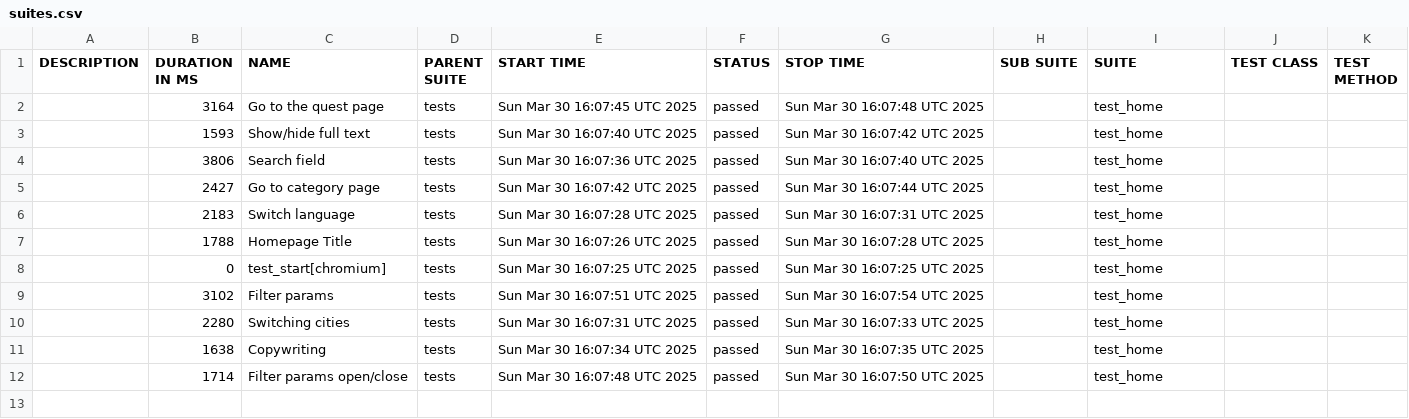
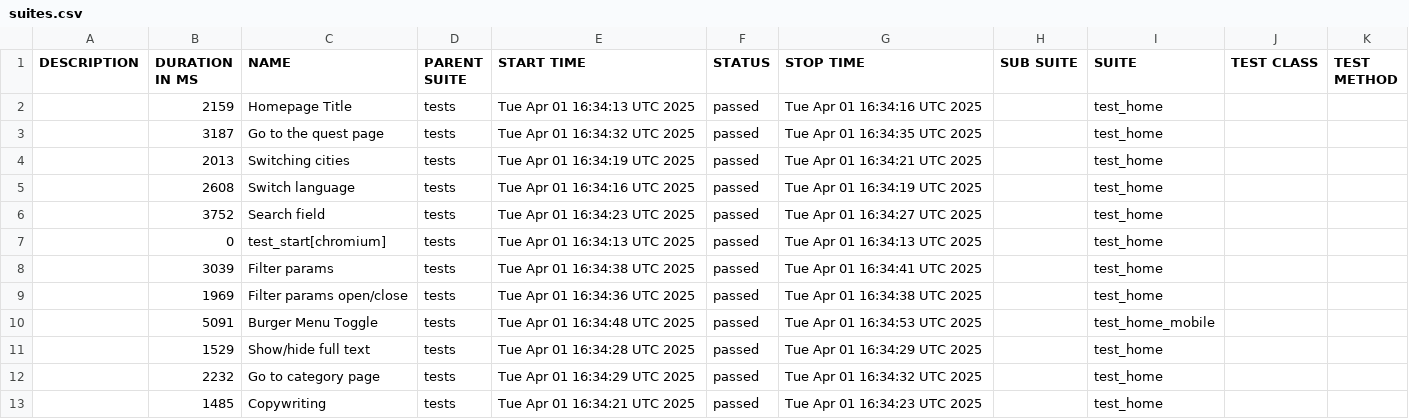
Before and after one commit to devrdtab/pwpqroom, a CSV file: data/suites.csv, drawn as a sheet.

```diff
--- a/data/suites.csv
+++ b/data/suites.csv
@@ -1,12 +1,13 @@
 "DESCRIPTION","DURATION IN MS","NAME","PARENT SUITE","START TIME","STATUS","STOP TIME","SUB SUITE","SUITE","TEST CLASS","TEST METHOD"
-"","3164","Go to the quest page","tests","Sun Mar 30 16:07:45 UTC 2025","passed","Sun Mar 30 16:07:48 UTC 2025","","test_home","",""
-"","1593","Show/hide full text","tests","Sun Mar 30 16:07:40 UTC 2025","passed","Sun Mar 30 16:07:42 UTC 2025","","test_home","",""
-"","3806","Search field","tests","Sun Mar 30 16:07:36 UTC 2025","passed","Sun Mar 30 16:07:40 UTC 2025","","test_home","",""
-"","2427","Go to category page","tests","Sun Mar 30 16:07:42 UTC 2025","passed","Sun Mar 30 16:07:44 UTC 2025","","test_home","",""
-"","2183","Switch language","tests","Sun Mar 30 16:07:28 UTC 2025","passed","Sun Mar 30 16:07:31 UTC 2025","","test_home","",""
-"","1788","Homepage Title","tests","Sun Mar 30 16:07:26 UTC 2025","passed","Sun Mar 30 16:07:28 UTC 2025","","test_home","",""
-"","0","test_start[chromium]","tests","Sun Mar 30 16:07:25 UTC 2025","passed","Sun Mar 30 16:07:25 UTC 2025","","test_home","",""
-"","3102","Filter params","tests","Sun Mar 30 16:07:51 UTC 2025","passed","Sun Mar 30 16:07:54 UTC 2025","","test_home","",""
-"","2280","Switching cities","tests","Sun Mar 30 16:07:31 UTC 2025","passed","Sun Mar 30 16:07:33 UTC 2025","","test_home","",""
-"","1638","Copywriting","tests","Sun Mar 30 16:07:34 UTC 2025","passed","Sun Mar 30 16:07:35 UTC 2025","","test_home","",""
-"","1714","Filter params open/close","tests","Sun Mar 30 16:07:48 UTC 2025","passed","Sun Mar 30 16:07:50 UTC 2025","","test_home","",""
+"","2159","Homepage Title","tests","Tue Apr 01 16:34:13 UTC 2025","passed","Tue Apr 01 16:34:16 UTC 2025","","test_home","",""
+"","3187","Go to the quest page","tests","Tue Apr 01 16:34:32 UTC 2025","passed","Tue Apr 01 16:34:35 UTC 2025","","test_home","",""
+"","2013","Switching cities","tests","Tue Apr 01 16:34:19 UTC 2025","passed","Tue Apr 01 16:34:21 UTC 2025","","test_home","",""
+"","2608","Switch language","tests","Tue Apr 01 16:34:16 UTC 2025","passed","Tue Apr 01 16:34:19 UTC 2025","","test_home","",""
+"","3752","Search field","tests","Tue Apr 01 16:34:23 UTC 2025","passed","Tue Apr 01 16:34:27 UTC 2025","","test_home","",""
+"","0","test_start[chromium]","tests","Tue Apr 01 16:34:13 UTC 2025","passed","Tue Apr 01 16:34:13 UTC 2025","","test_home","",""
+"","3039","Filter params","tests","Tue Apr 01 16:34:38 UTC 2025","passed","Tue Apr 01 16:34:41 UTC 2025","","test_home","",""
+"","1969","Filter params open/close","tests","Tue Apr 01 16:34:36 UTC 2025","passed","Tue Apr 01 16:34:38 UTC 2025","","test_home","",""
+"","5091","Burger Menu Toggle","tests","Tue Apr 01 16:34:48 UTC 2025","passed","Tue Apr 01 16:34:53 UTC 2025","","test_home_mobile","",""
+"","1529","Show/hide full text","tests","Tue Apr 01 16:34:28 UTC 2025","passed","Tue Apr 01 16:34:29 UTC 2025","","test_home","",""
+"","2232","Go to category page","tests","Tue Apr 01 16:34:29 UTC 2025","passed","Tue Apr 01 16:34:32 UTC 2025","","test_home","",""
+"","1485","Copywriting","tests","Tue Apr 01 16:34:21 UTC 2025","passed","Tue Apr 01 16:34:23 UTC 2025","","test_home","",""
```
Also changed, not shown: data/behaviors.csv, 38 other files.
